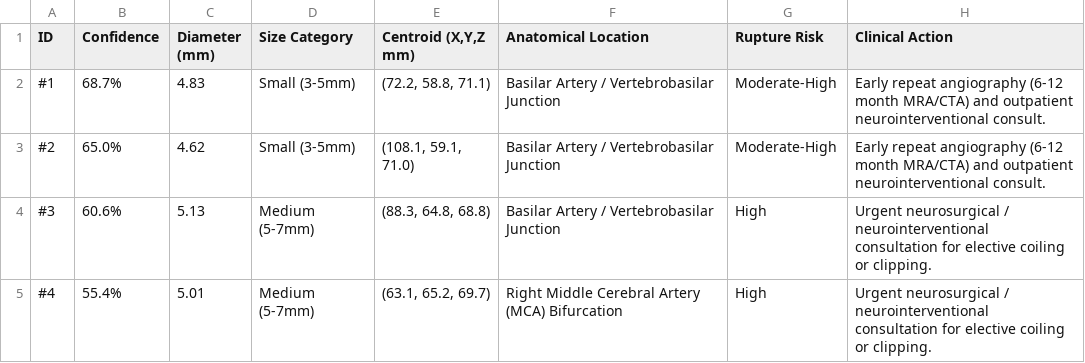
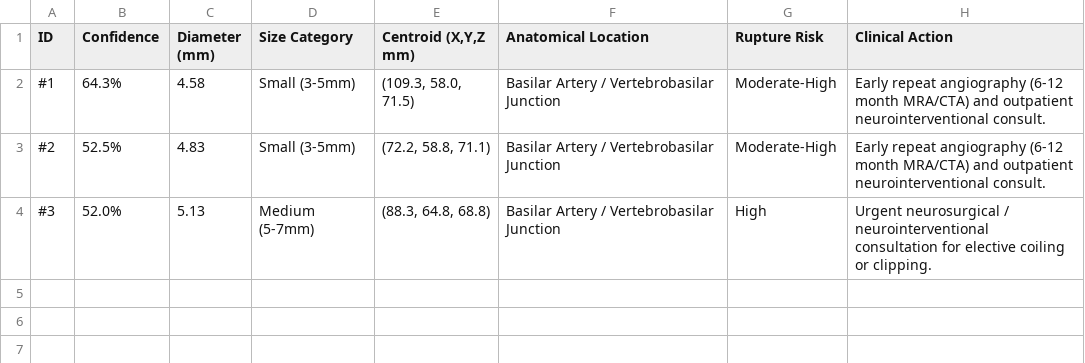
Before and after one commit to eng23cs0396-cell/major-project, a CSV file: artifacts/reports/findings_topaneu_center1_mr_017.csv, drawn as a sheet.

```diff
--- a/artifacts/reports/findings_topaneu_center1_mr_017.csv
+++ b/artifacts/reports/findings_topaneu_center1_mr_017.csv
@@ -1,5 +1,4 @@
 ID,Confidence,Diameter (mm),Size Category,"Centroid (X,Y,Z mm)",Anatomical Location,Rupture Risk,Clinical Action
-#1,68.7%,4.83,Small (3-5mm),"(72.2, 58.8, 71.1)",Basilar Artery / Vertebrobasilar Junction,Moderate-High,Early repeat angiography (6-12 month MRA/CTA) and outpatient neurointerventional consult.
-#2,65.0%,4.62,Small (3-5mm),"(108.1, 59.1, 71.0)",Basilar Artery / Vertebrobasilar Junction,Moderate-High,Early repeat angiography (6-12 month MRA/CTA) and outpatient neurointerventional consult.
-#3,60.6%,5.13,Medium (5-7mm),"(88.3, 64.8, 68.8)",Basilar Artery / Vertebrobasilar Junction,High,Urgent neurosurgical / neurointerventional consultation for elective coiling or clipping.
-#4,55.4%,5.01,Medium (5-7mm),"(63.1, 65.2, 69.7)",Right Middle Cerebral Artery (MCA) Bifurcation,High,Urgent neurosurgical / neurointerventional consultation for elective coiling or clipping.
+#1,64.3%,4.58,Small (3-5mm),"(109.3, 58.0, 71.5)",Basilar Artery / Vertebrobasilar Junction,Moderate-High,Early repeat angiography (6-12 month MRA/CTA) and outpatient neurointerventional consult.
+#2,52.5%,4.83,Small (3-5mm),"(72.2, 58.8, 71.1)",Basilar Artery / Vertebrobasilar Junction,Moderate-High,Early repeat angiography (6-12 month MRA/CTA) and outpatient neurointerventional consult.
+#3,52.0%,5.13,Medium (5-7mm),"(88.3, 64.8, 68.8)",Basilar Artery / Vertebrobasilar Junction,High,Urgent neurosurgical / neurointerventional consultation for elective coiling or clipping.
```
Also changed, not shown: artifacts/reports/findings_topaneu_center1_mr_193.csv, artifacts/reports/findings_topaneu_center4_ct_002.csv, 26 other files.
